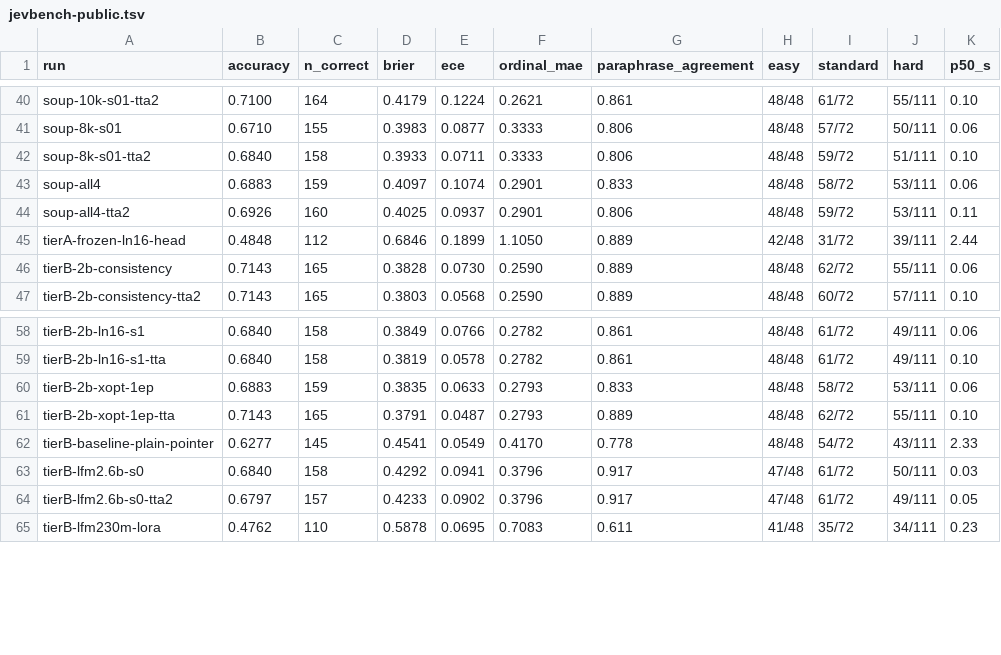
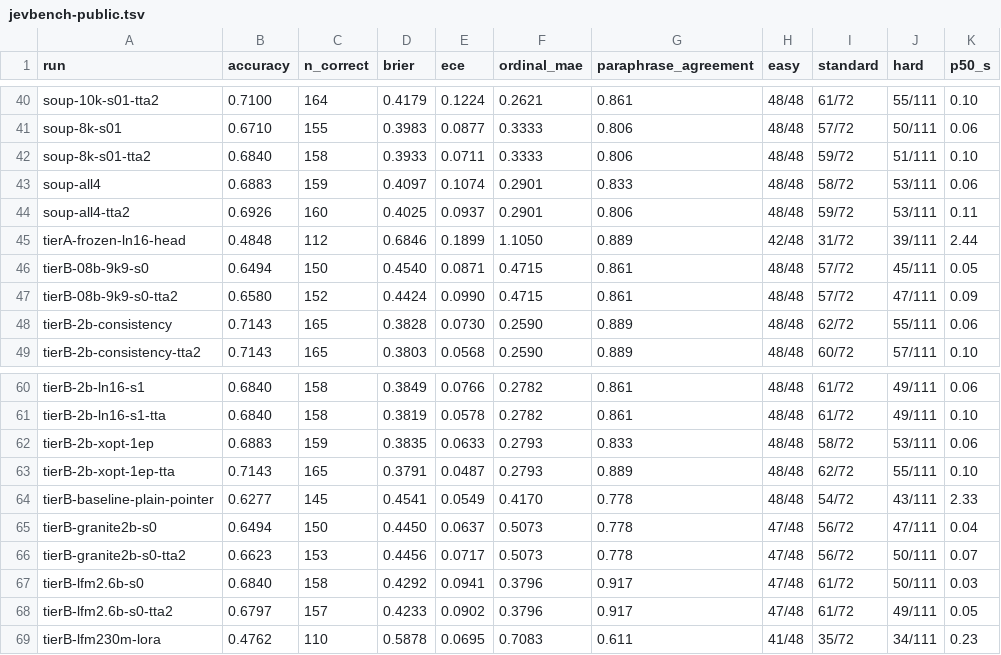
Before and after one commit to gabrielfior/decision-models-experiments, a TSV file: docs/jevbench-public.tsv, drawn as a sheet; only a part is shown, gaps mark what is left out.

```diff
--- a/docs/jevbench-public.tsv
+++ b/docs/jevbench-public.tsv
@@ -45,2 +45,4 @@ soup-all4-tta2	0.6926	160	0.4025	0.0937	0.2901	0.806	48/48	59/72	53/111	0.11
 tierA-frozen-ln16-head	0.4848	112	0.6846	0.1899	1.1050	0.889	42/48	31/72	39/111	2.44
+tierB-08b-9k9-s0	0.6494	150	0.4540	0.0871	0.4715	0.861	48/48	57/72	45/111	0.05
+tierB-08b-9k9-s0-tta2	0.6580	152	0.4424	0.0990	0.4715	0.861	48/48	57/72	47/111	0.09
 tierB-2b-consistency	0.7143	165	0.3828	0.0730	0.2590	0.889	48/48	62/72	55/111	0.06
@@ -62,2 +64,4 @@ tierB-2b-xopt-1ep-tta	0.7143	165	0.3791	0.0487	0.2793	0.889	48/48	62/72	55/111	0
 tierB-baseline-plain-pointer	0.6277	145	0.4541	0.0549	0.4170	0.778	48/48	54/72	43/111	2.33
+tierB-granite2b-s0	0.6494	150	0.4450	0.0637	0.5073	0.778	47/48	56/72	47/111	0.04
+tierB-granite2b-s0-tta2	0.6623	153	0.4456	0.0717	0.5073	0.778	47/48	56/72	50/111	0.07
 tierB-lfm2.6b-s0	0.6840	158	0.4292	0.0941	0.3796	0.917	47/48	61/72	50/111	0.03
```
Also changed, not shown: 2 other files.
